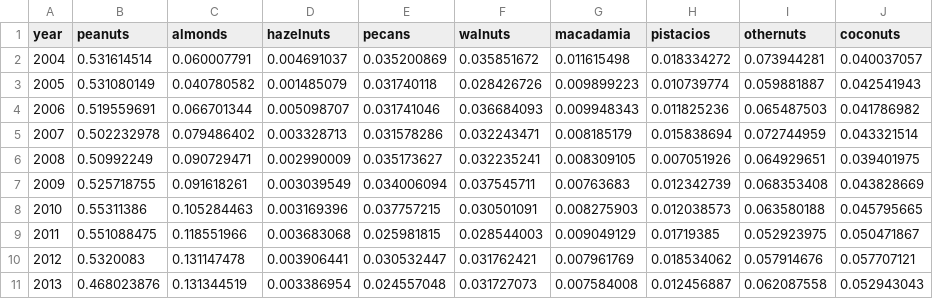
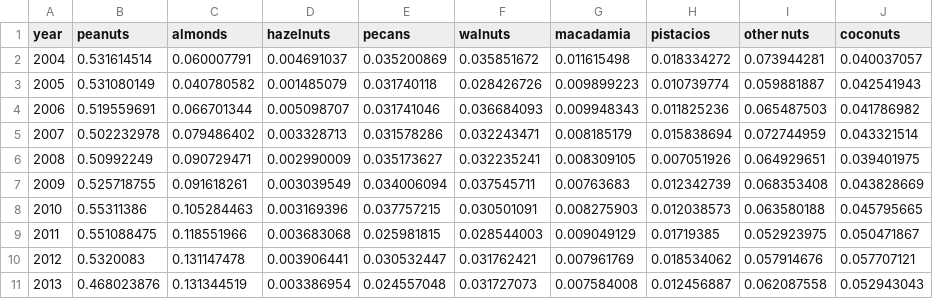
Before and after one commit to melissamaynard/Maynardfinal, a CSV file: data/nuts.csv, drawn as a sheet.

```diff
--- a/data/nuts.csv
+++ b/data/nuts.csv
@@ -1,2 +1,2 @@
-year,peanuts,almonds,hazelnuts,pecans,walnuts,macadamia,pistacios,othernuts,coconuts
+year,peanuts,almonds,hazelnuts,pecans,walnuts,macadamia,pistacios,other nuts,coconuts
 2004,0.531614514,0.060007791,0.004691037,0.035200869,0.035851672,0.011615498,0.018334272,0.073944281,0.040037057
```
Also changed, not shown: data/veggies.csv.
